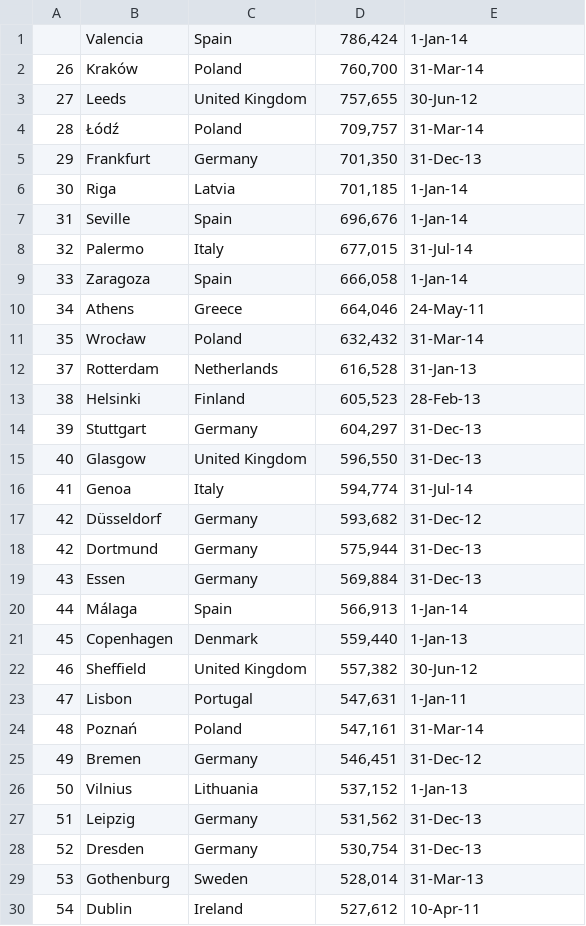
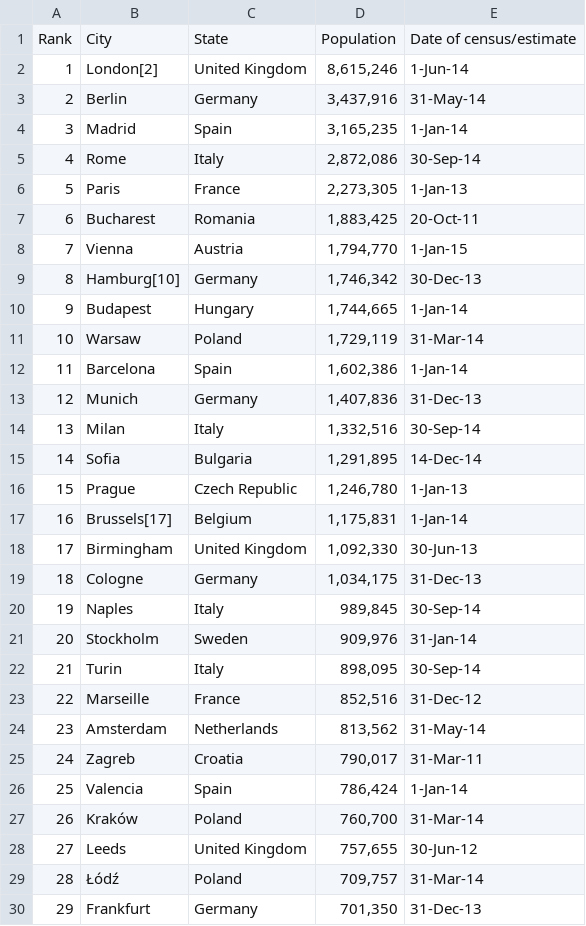
Before and after one commit to CWCopeland/ComputationalPhysics, a CSV file: Data/european_cities4.csv, drawn as a sheet; only a part is shown; the shorter side is filled out with more unchanged rows; addresses are those after the commit; the diff names each change by its address in the sheet, - before the commit and + after, or states it on an @@ line.

Commit message:
fixing bizarre issue (encodings?)

```diff
--- a/Data/european_cities4.csv
+++ b/Data/european_cities4.csv
+row 1: Rank | City | State | Population | Date of census/estimate
+row 2: 1 | London[2] | United Kingdom | 8,615,246 | 1-Jun-14
+row 3: 2 | Berlin | Germany | 3,437,916 | 31-May-14
+row 4: 3 | Madrid | Spain | 3,165,235 | 1-Jan-14
+row 5: 4 | Rome | Italy | 2,872,086 | 30-Sep-14
+row 6: 5 | Paris | France | 2,273,305 | 1-Jan-13
+row 7: 6 | Bucharest | Romania | 1,883,425 | 20-Oct-11
+row 8: 7 | Vienna | Austria | 1,794,770 | 1-Jan-15
+row 9: 8 | Hamburg[10] | Germany | 1,746,342 | 30-Dec-13
+row 10: 9 | Budapest | Hungary | 1,744,665 | 1-Jan-14
+row 11: 10 | Warsaw | Poland | 1,729,119 | 31-Mar-14
+row 12: 11 | Barcelona | Spain | 1,602,386 | 1-Jan-14
+row 13: 12 | Munich | Germany | 1,407,836 | 31-Dec-13
+row 14: 13 | Milan | Italy | 1,332,516 | 30-Sep-14
+row 15: 14 | Sofia | Bulgaria | 1,291,895 | 14-Dec-14
+row 16: 15 | Prague | Czech Republic | 1,246,780 | 1-Jan-13
+row 17: 16 | Brussels[17] | Belgium | 1,175,831 | 1-Jan-14
+row 18: 17 | Birmingham | United Kingdom | 1,092,330 | 30-Jun-13
+row 19: 18 | Cologne | Germany | 1,034,175 | 31-Dec-13
+row 20: 19 | Naples | Italy | 989,845 | 30-Sep-14
+row 21: 20 | Stockholm | Sweden | 909,976 | 31-Jan-14
+row 22: 21 | Turin | Italy | 898,095 | 30-Sep-14
+row 23: 22 | Marseille | France | 852,516 | 31-Dec-12
+row 24: 23 | Amsterdam | Netherlands | 813,562 | 31-May-14
+row 25: 24 | Zagreb | Croatia | 790,017 | 31-Mar-11
@@ column A renumbered in row 26 @@
```
